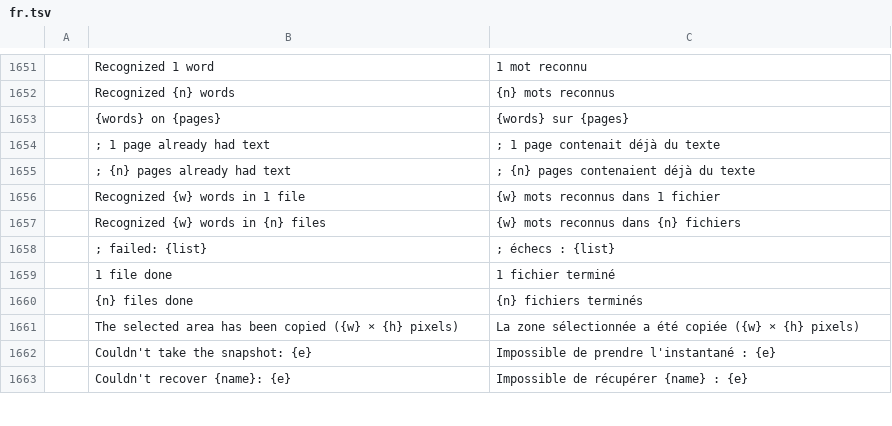
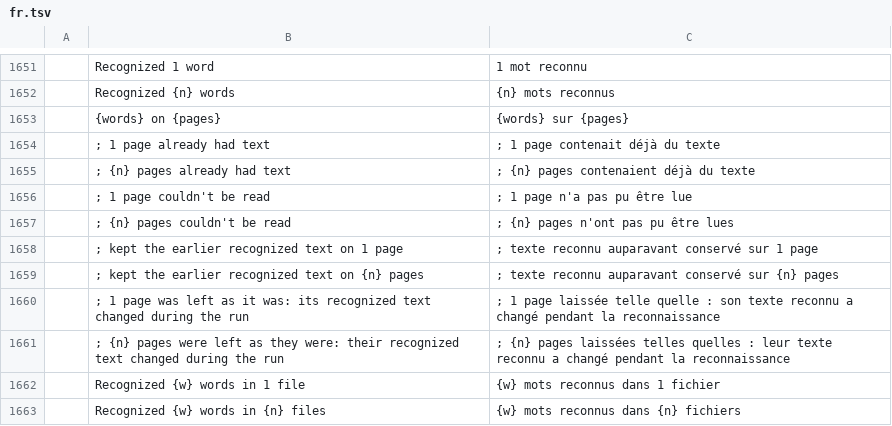
Before and after one commit to moulay-datacore/pdfcraft, a TSV file: crates/ui-egui/src/i18n/fr.tsv, drawn as a sheet; only a part is shown, gaps mark what is left out; the shorter side is filled out with more unchanged rows; the diff names each change by its address in the sheet, - before the commit and + after, or states it on an @@ line.

```diff
--- a/crates/ui-egui/src/i18n/fr.tsv
+++ b/crates/ui-egui/src/i18n/fr.tsv
+row 1656:  | ; 1 page couldn't be read | ; 1 page n'a pas pu être lue
+row 1657:  | ; {n} pages couldn't be read | ; {n} pages n'ont pas pu être lues
+row 1658:  | ; kept the earlier recognized text on 1 page | ; texte reconnu auparavant conservé sur 1 page
+row 1659:  | ; kept the earlier recognized text on {n} pages | ; texte reconnu auparavant conservé sur {n} pages
+row 1660:  | ; 1 page was left as it was: its recognized text changed during the run | ; 1 page laissée telle quelle : son texte reconnu a changé pendant la reconnaissance
+row 1661:  | ; {n} pages were left as they were: their recognized text changed during the run | ; {n} pages laissées telles quelles : leur texte reconnu a changé pendant la reconnaissance
```
Also changed, not shown: 12 other files.
